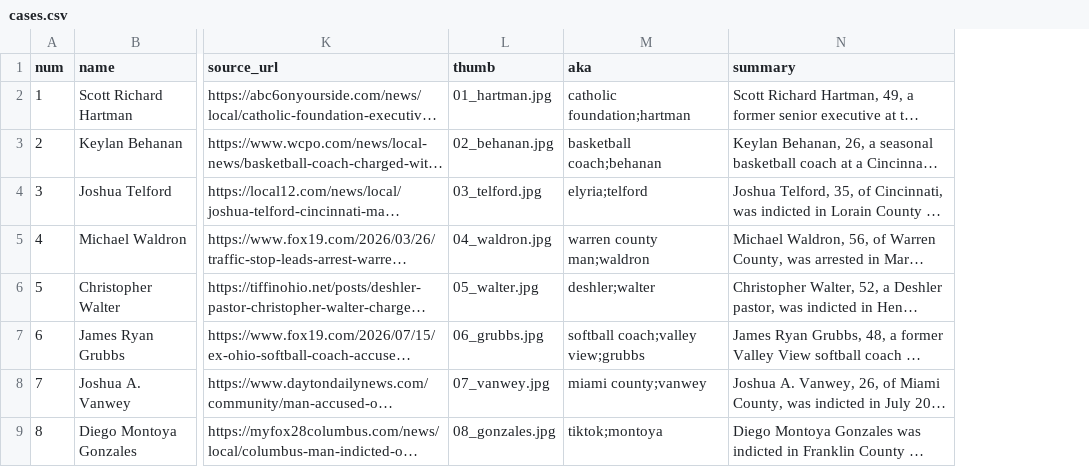
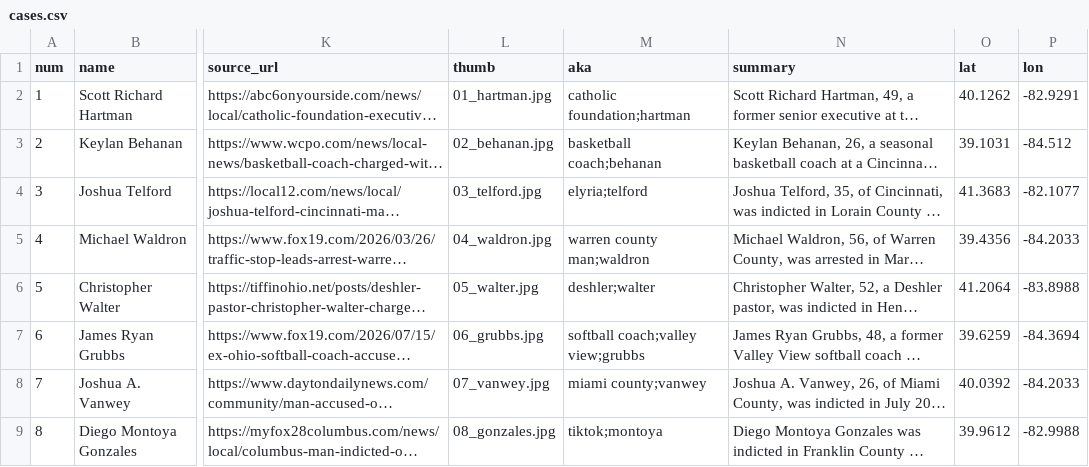
Before and after one commit to fugioconsulting/chrisgraham.com, a CSV file: data/grooming/cases.csv, drawn as a sheet; only a part is shown, gaps mark what is left out; long unchanged cells end in …; the diff names each change by its address in the sheet, - before the commit and + after, or states it on an @@ line.

```diff
--- a/data/grooming/cases.csv
+++ b/data/grooming/cases.csv
+column O (lat), rows 2-9: 40.1262 | 39.1031 | 41.3683 | 39.4356 | 41.2064 | 39.6259 | 40.0392 | 39.9612
+column P (lon), rows 2-9: -82.9291 | -84.512 | -82.1077 | -84.2033 | -83.8988 | -84.3694 | -84.2033 | -82.9988
```
Also changed, not shown: 3 other files.
